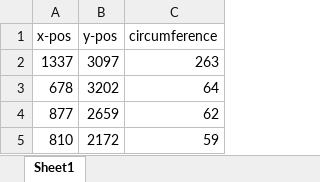
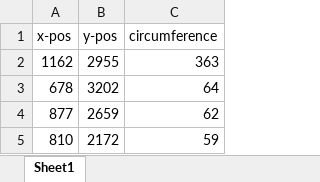
Before and after one commit to tollbran/Astro, an Excel workbook: Astronomical image processing/Data/suns_remove.xlsx, sheet Sheet1, drawn as a sheet; only a part is shown; values as stored, in another font and other column widths than the file's, no borders; removed rows and columns are numbered as before the commit, all else as after; the diff names each change by its address in the sheet, - before the commit and + after, or states it on an @@ line.

```diff
--- a/Astronomical image processing/Data/suns_remove.xlsx (sheet Sheet1)
+++ b/Astronomical image processing/Data/suns_remove.xlsx (sheet Sheet1)
-row 2: 1337 | 3097 | 263
+row 2: 1162 | 2955 | 363
```
Also changed, not shown: 19 other files.
